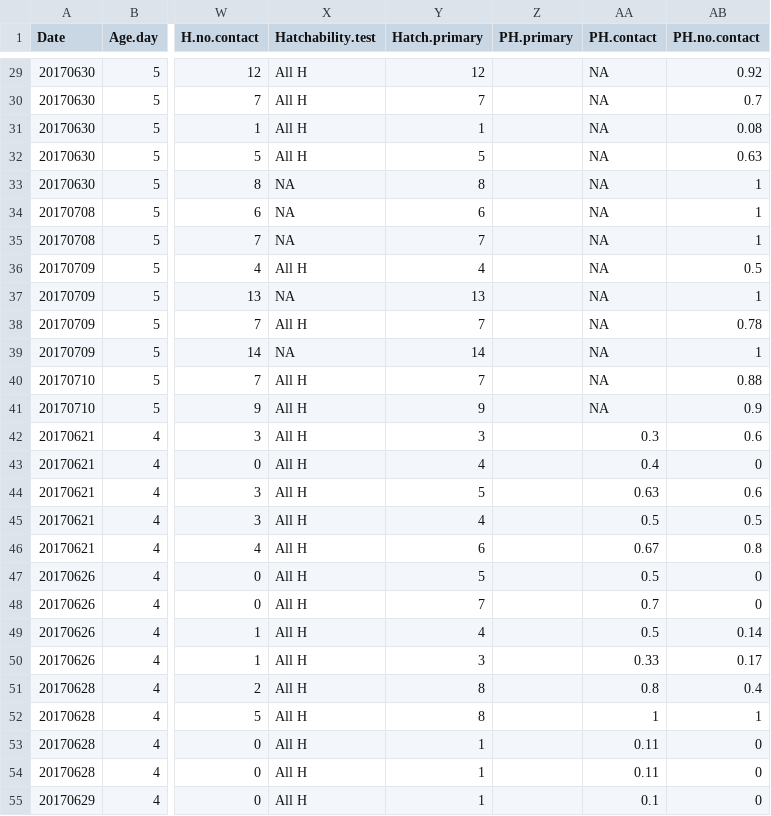
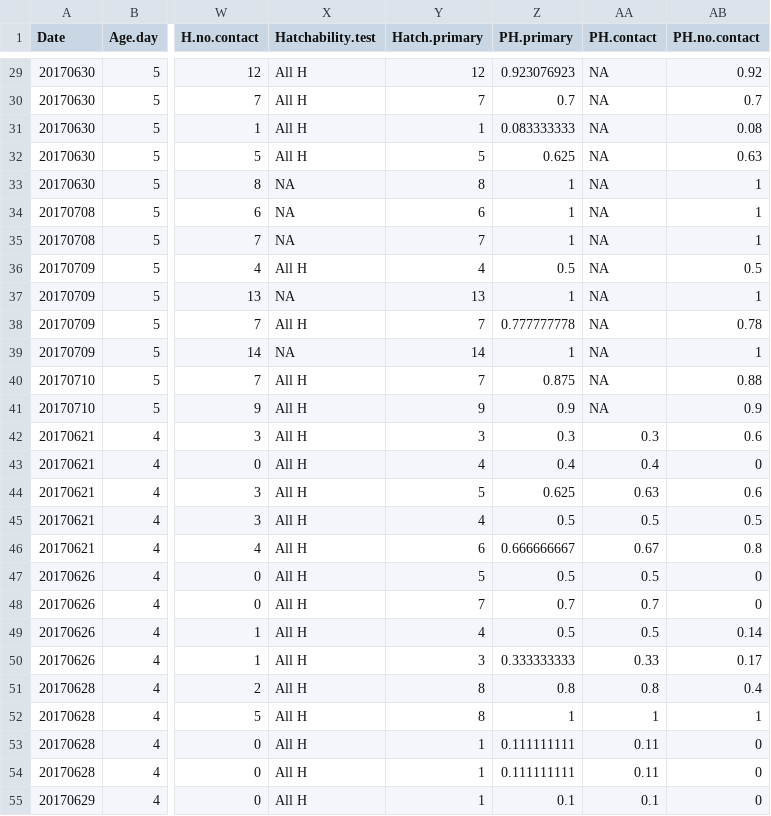
Before and after one commit to jamjulie/TacMo, a CSV file: TacMo_2017_Jung20180714_clean.csv, drawn as a sheet; only a part is shown, gaps mark what is left out; the diff covers the shown part only; the diff names each change by its address in the sheet, - before the commit and + after, or states it on an @@ line.

```diff
--- a/TacMo_2017_Jung20180714_clean.csv
+++ b/TacMo_2017_Jung20180714_clean.csv
-Z29 (PH.primary): (empty)
+Z29 (PH.primary): 0.923076923
-Z30 (PH.primary): (empty)
+Z30 (PH.primary): 0.7
-Z31 (PH.primary): (empty)
+Z31 (PH.primary): 0.083333333
-Z32 (PH.primary): (empty)
+Z32 (PH.primary): 0.625
-Z33:Z35 (PH.primary): (empty)
+Z33:Z35 (PH.primary): 1
-Z36 (PH.primary): (empty)
+Z36 (PH.primary): 0.5
-Z37 (PH.primary): (empty)
+Z37 (PH.primary): 1
-Z38 (PH.primary): (empty)
+Z38 (PH.primary): 0.777777778
-Z39 (PH.primary): (empty)
+Z39 (PH.primary): 1
-Z40 (PH.primary): (empty)
+Z40 (PH.primary): 0.875
-Z41 (PH.primary): (empty)
+Z41 (PH.primary): 0.9
-Z42 (PH.primary): (empty)
+Z42 (PH.primary): 0.3
-Z43 (PH.primary): (empty)
+Z43 (PH.primary): 0.4
-Z44 (PH.primary): (empty)
+Z44 (PH.primary): 0.625
-Z45 (PH.primary): (empty)
+Z45 (PH.primary): 0.5
-Z46 (PH.primary): (empty)
+Z46 (PH.primary): 0.666666667
-Z47 (PH.primary): (empty)
+Z47 (PH.primary): 0.5
-Z48 (PH.primary): (empty)
+Z48 (PH.primary): 0.7
-Z49 (PH.primary): (empty)
+Z49 (PH.primary): 0.5
-Z50 (PH.primary): (empty)
+Z50 (PH.primary): 0.333333333
-Z51 (PH.primary): (empty)
+Z51 (PH.primary): 0.8
-Z52 (PH.primary): (empty)
+Z52 (PH.primary): 1
-Z53:Z54 (PH.primary): (empty)
+Z53:Z54 (PH.primary): 0.111111111
-Z55 (PH.primary): (empty)
+Z55 (PH.primary): 0.1
```
Also changed, not shown: 93 edited cells elsewhere in this file, 2 other files.
